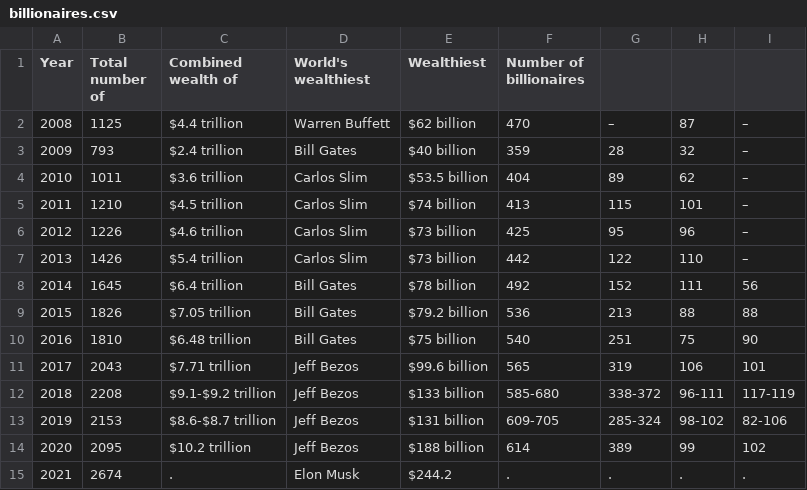
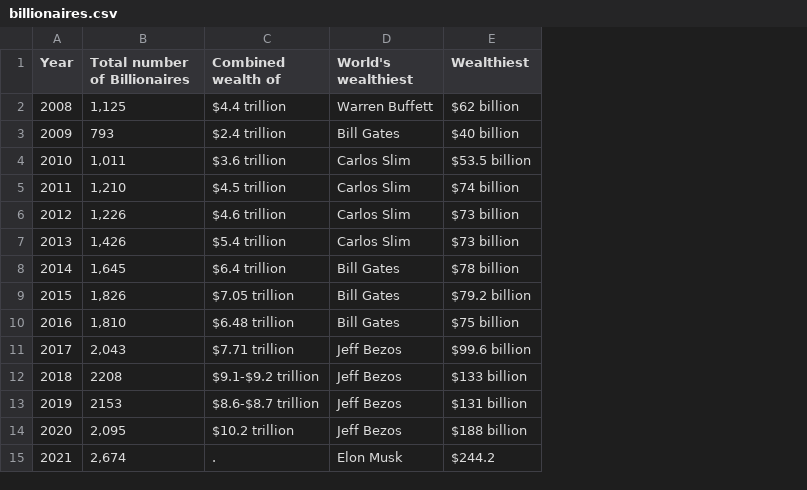
Before and after one commit to jamieprince/jamieprince.github.io, a CSV file: billionaires.csv, drawn as a sheet; removed rows and columns are numbered as before the commit, all else as after; the diff names each change by its address in the sheet, - before the commit and + after, or states it on an @@ line.

Commit message:
Add files via upload

```diff
--- a/billionaires.csv
+++ b/billionaires.csv
-column B (Total number of), rows 2-15: 1125 | 793 | 1011 | 1210 | 1226 | 1426 | 1645 | 1826 | 1810 | 2043 | 2208 | 2153 | 2095 | 2674
+column B (Total number of Billionaires), rows 2-15: 1,125 | 793 | 1,011 | 1,210 | 1,226 | 1,426 | 1,645 | 1,826 | 1,810 | 2,043 | 2208 | 2153 | 2,095 | 2,674
-column F (Number of billionaires), rows 2-15: 470 | 359 | 404 | 413 | 425 | 442 | 492 | 536 | 540 | 565 | 585-680 | 609-705 | 614 | .
-column G, rows 2-15: – | 28 | 89 | 115 | 95 | 122 | 152 | 213 | 251 | 319 | 338-372 | 285-324 | 389 | .
-column H, rows 2-15: 87 | 32 | 62 | 101 | 96 | 110 | 111 | 88 | 75 | 106 | 96-111 | 98-102 | 99 | .
-column I, rows 2-15: – | – | – | – | – | – | 56 | 88 | 90 | 101 | 117-119 | 82-106 | 102 | .
```
